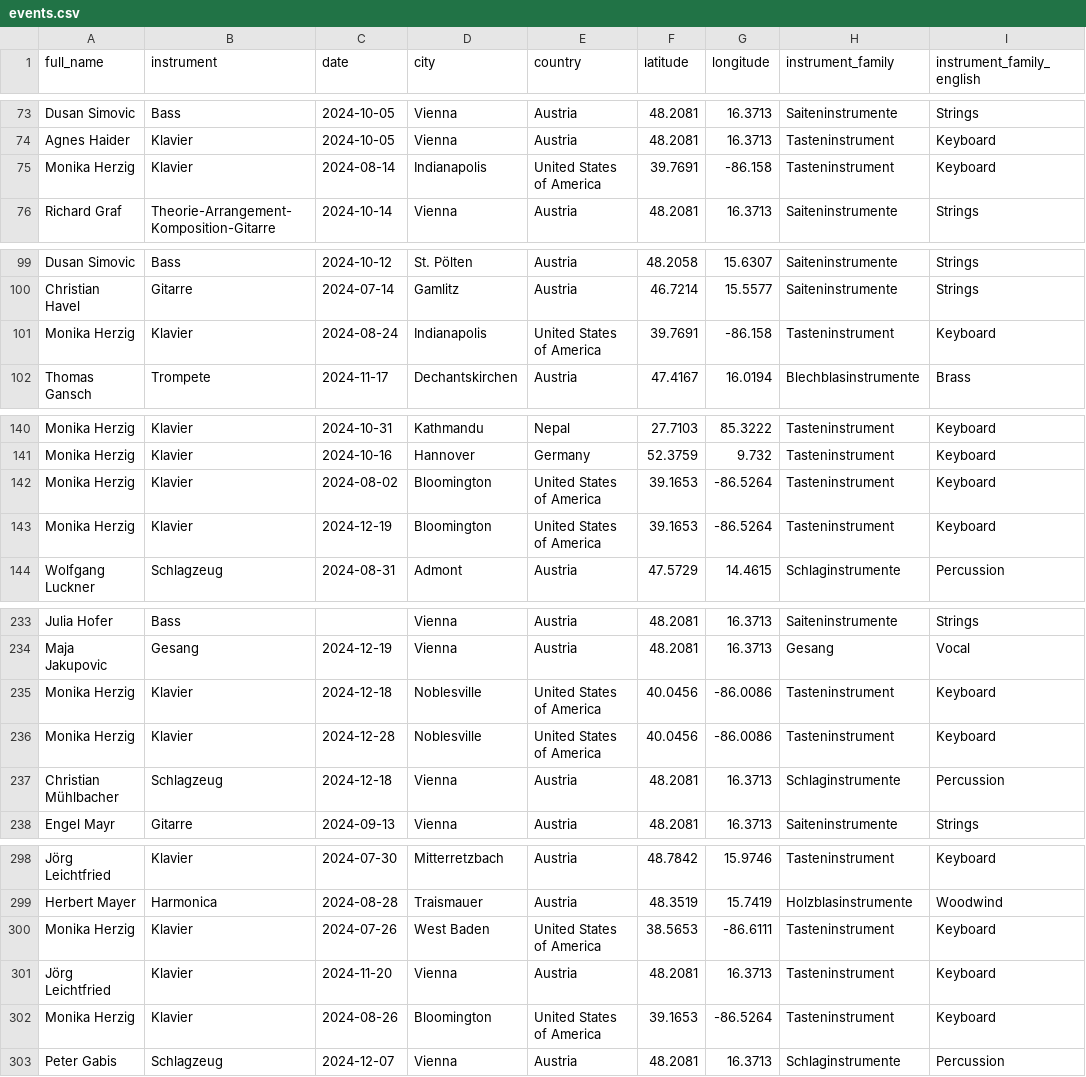
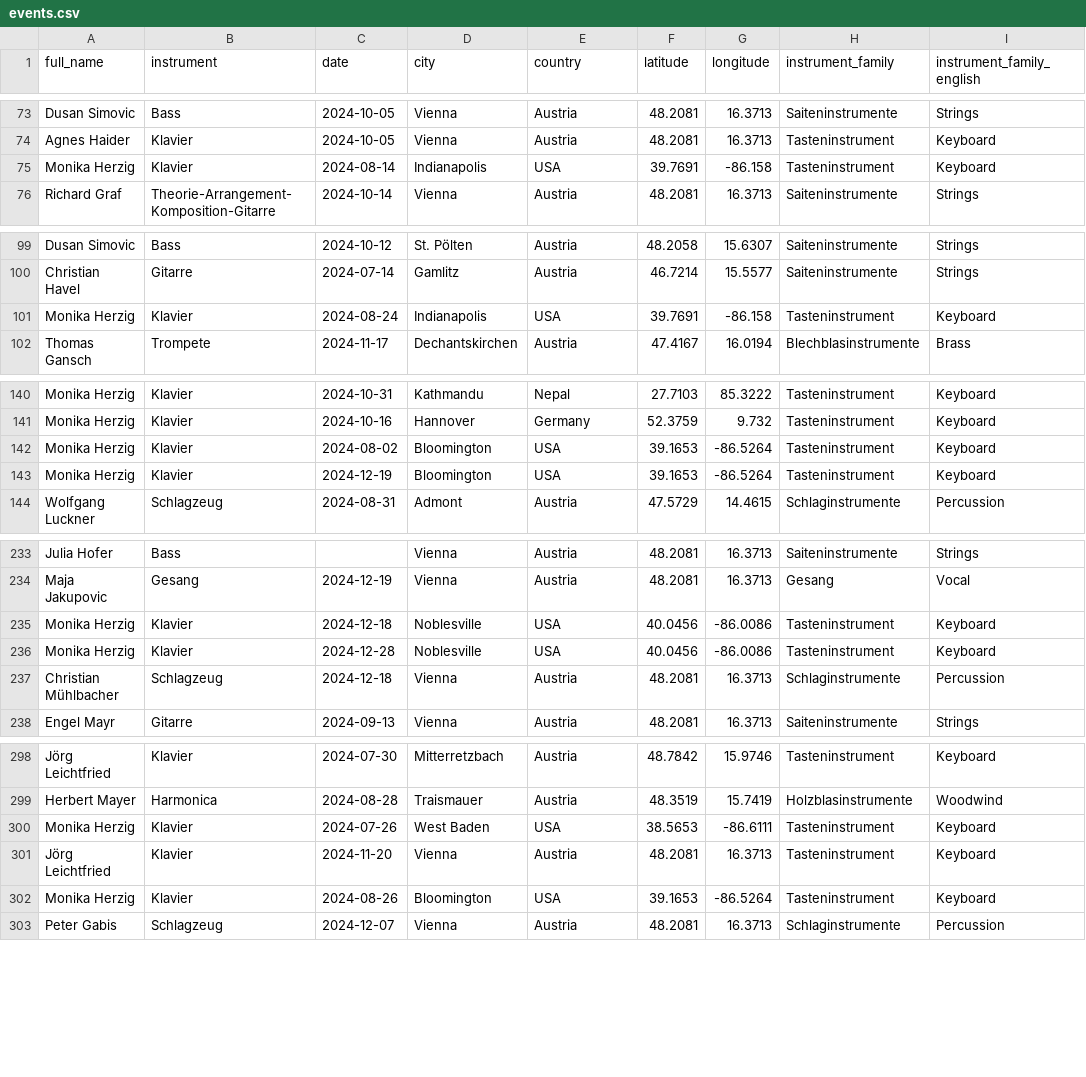
Before and after one commit to sylwiamm/JamMusic, a CSV file: data/events.csv, drawn as a sheet; only a part is shown, gaps mark what is left out; the diff covers the shown part only; the diff names each change by its address in the sheet, - before the commit and + after, or states it on an @@ line.

```diff
--- a/data/events.csv
+++ b/data/events.csv
-E75 (country): United States of America
+E75 (country): USA
-E101 (country): United States of America
+E101 (country): USA
-E142:E143 (country): United States of America
+E142:E143 (country): USA
-E235:E236 (country): United States of America
+E235:E236 (country): USA
-E300 (country): United States of America
+E300 (country): USA
-E302 (country): United States of America
+E302 (country): USA
```
Also changed, not shown: 15 edited cells elsewhere in this file, 5 other files.
